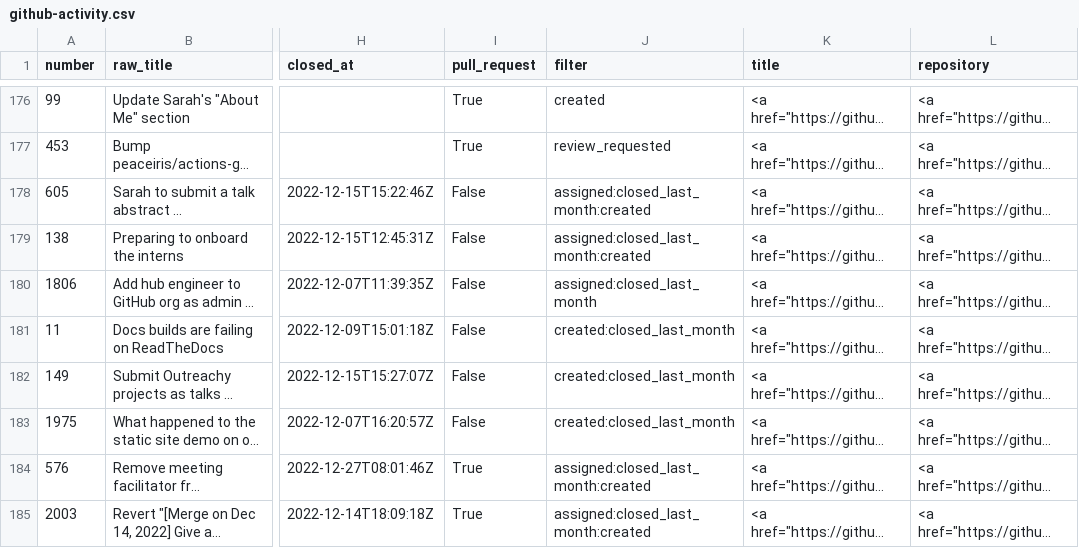
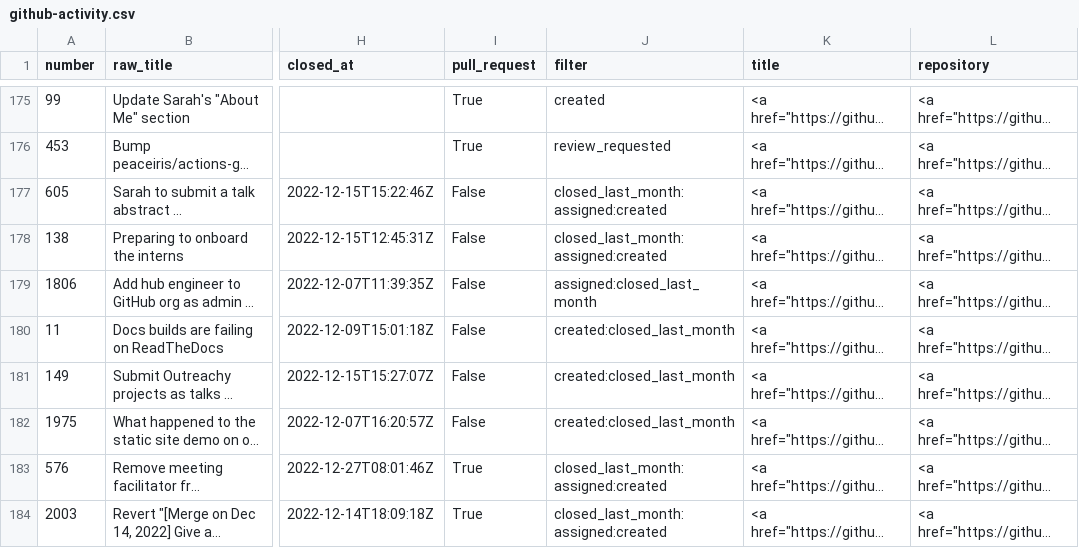
Before and after one commit to sgibson91/github-activity-dashboard, a CSV file: github-activity.csv, drawn as a sheet; only a part is shown, gaps mark what is left out; long unchanged cells end in …; addresses are those after the commit; the diff covers the shown part only; the diff names each change by its address in the sheet, - before the commit and + after, or states it on an @@ line.

```diff
--- a/github-activity.csv
+++ b/github-activity.csv
-J177:J178 (filter): assigned:closed_last_month:created
+J177:J178 (filter): closed_last_month:assigned:created
-J183:J184 (filter): assigned:closed_last_month:created
+J183:J184 (filter): closed_last_month:assigned:created
```
Also changed, not shown: 4 added rows, 5 removed rows and 21 edited cells elsewhere in this file.
